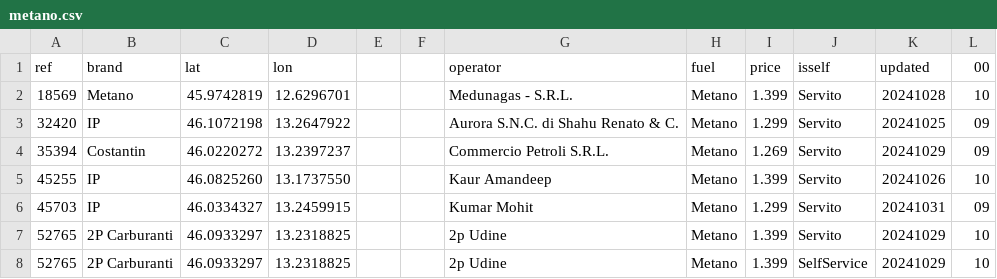
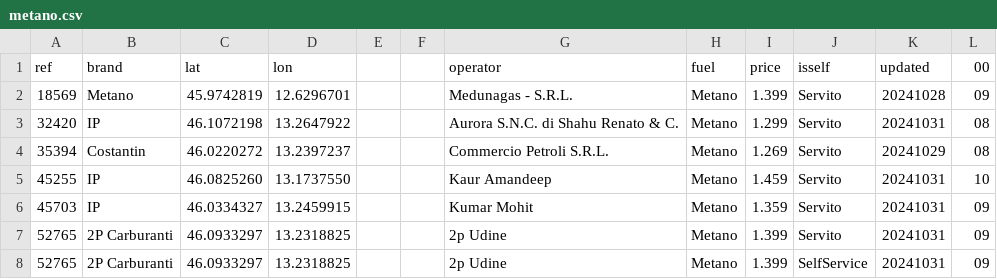
Before and after one commit to cascafico/FuelPrices, a CSV file: metano.csv, drawn as a sheet.

```diff
--- a/metano.csv
+++ b/metano.csv
@@ -1,8 +1,8 @@
 ref;brand;lat;lon;;;operator;fuel;price;isself;updated;00
-18569;Metano;45.9742819;12.6296701;;;Medunagas - S.R.L.;Metano;1.399;Servito;20241028;10
-32420;IP;46.1072198;13.2647922;;;Aurora S.N.C. di Shahu Renato & C.;Metano;1.299;Servito;20241025;09
-35394;Costantin;46.0220272;13.2397237;;;Commercio Petroli S.R.L.;Metano;1.269;Servito;20241029;09
-45255;IP;46.0825260;13.1737550;;;Kaur Amandeep;Metano;1.399;Servito;20241026;10
-45703;IP;46.0334327;13.2459915;;;Kumar Mohit;Metano;1.299;Servito;20241031;09
-52765;2P Carburanti;46.0933297;13.2318825;;;2p Udine;Metano;1.399;Servito;20241029;10
-52765;2P Carburanti;46.0933297;13.2318825;;;2p Udine;Metano;1.399;SelfService;20241029;10
+18569;Metano;45.9742819;12.6296701;;;Medunagas - S.R.L.;Metano;1.399;Servito;20241028;09
+32420;IP;46.1072198;13.2647922;;;Aurora S.N.C. di Shahu Renato & C.;Metano;1.299;Servito;20241031;08
+35394;Costantin;46.0220272;13.2397237;;;Commercio Petroli S.R.L.;Metano;1.269;Servito;20241029;08
+45255;IP;46.0825260;13.1737550;;;Kaur Amandeep;Metano;1.459;Servito;20241031;10
+45703;IP;46.0334327;13.2459915;;;Kumar Mohit;Metano;1.359;Servito;20241031;09
+52765;2P Carburanti;46.0933297;13.2318825;;;2p Udine;Metano;1.399;Servito;20241031;09
+52765;2P Carburanti;46.0933297;13.2318825;;;2p Udine;Metano;1.399;SelfService;20241031;09
```
Also changed, not shown: benzina.csv, fuel.csv, 3 other files.
